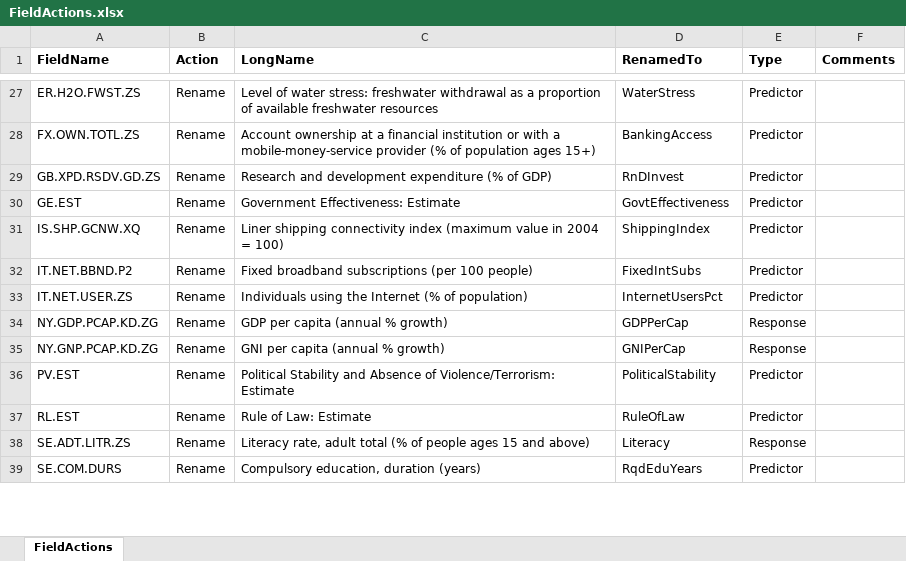
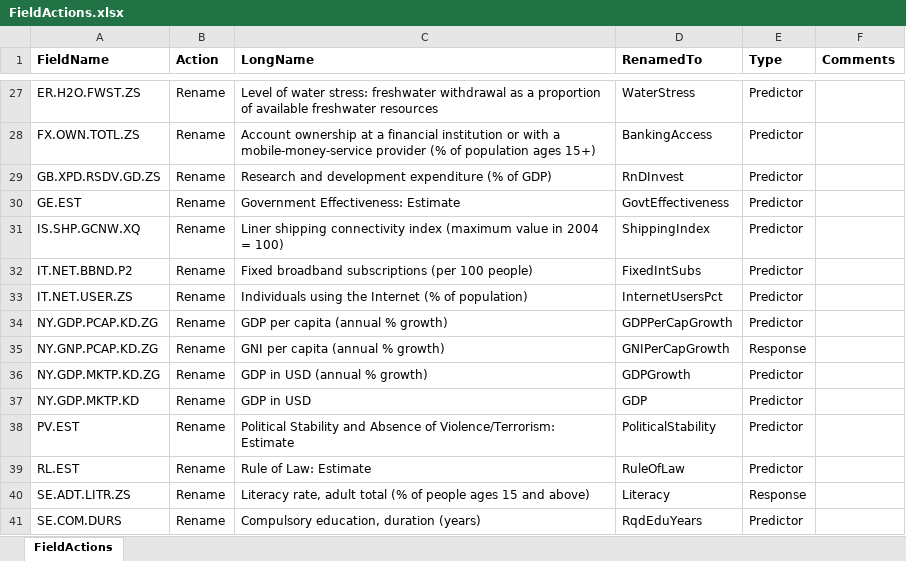
Before and after one commit to Merrimack-Capstone/MSDS-capstone, an Excel workbook: Data/FieldActions.xlsx, sheet FieldActions, drawn as a sheet; only a part is shown, gaps mark what is left out; values as stored, in another font and other column widths than the file's, no borders; the diff names each change by its address in the sheet, - before the commit and + after, or states it on an @@ line.

```diff
--- a/Data/FieldActions.xlsx (sheet FieldActions)
+++ b/Data/FieldActions.xlsx (sheet FieldActions)
-D34 (RenamedTo): GDPPerCap
+D34 (RenamedTo): GDPPerCapGrowth
-E34 (Type): Response
+E34 (Type): Predictor
-D35 (RenamedTo): GNIPerCap
+D35 (RenamedTo): GNIPerCapGrowth
+row 36: NY.GDP.MKTP.KD.ZG | Rename | GDP in USD (annual % growth) | GDPGrowth | Predictor
+row 37: NY.GDP.MKTP.KD | Rename | GDP in USD | GDP | Predictor
```
Also changed, not shown: Data/Sample of FirstCut Data.xlsx, 48 other files.
